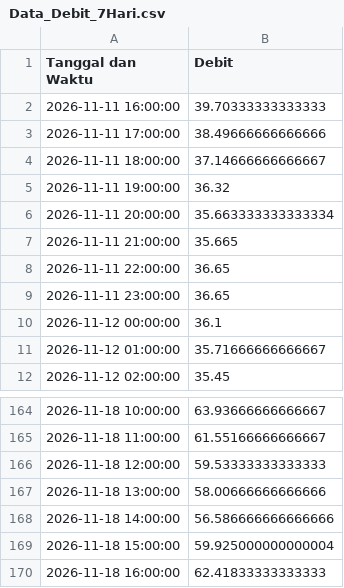
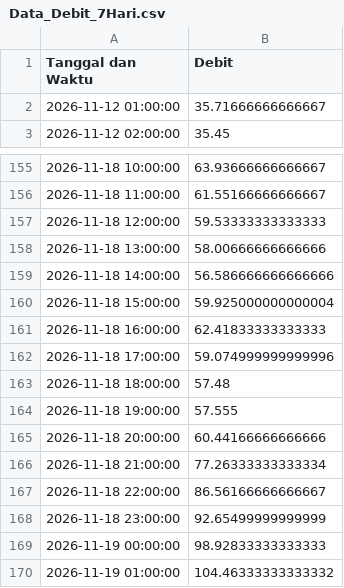
Before and after one commit to ajuneuh/prediksi-dayeuhkolot, a CSV file: Data_Debit_7Hari.csv, drawn as a sheet; only a part is shown, gaps mark what is left out.

```diff
--- a/Data_Debit_7Hari.csv
+++ b/Data_Debit_7Hari.csv
@@ -1,11 +1,2 @@
 Tanggal dan Waktu,Debit
-2026-11-11 16:00:00,39.70333333333333
-2026-11-11 17:00:00,38.49666666666666
-2026-11-11 18:00:00,37.14666666666667
-2026-11-11 19:00:00,36.32
-2026-11-11 20:00:00,35.663333333333334
-2026-11-11 21:00:00,35.665
-2026-11-11 22:00:00,36.65
-2026-11-11 23:00:00,36.65
-2026-11-12 00:00:00,36.1
 2026-11-12 01:00:00,35.71666666666667
@@ -170 +161,10 @@ Tanggal dan Waktu,Debit
 2026-11-18 16:00:00,62.41833333333333
+2026-11-18 17:00:00,59.074999999999996
+2026-11-18 18:00:00,57.48
+2026-11-18 19:00:00,57.555
+2026-11-18 20:00:00,60.44166666666666
+2026-11-18 21:00:00,77.26333333333334
+2026-11-18 22:00:00,86.56166666666667
+2026-11-18 23:00:00,92.65499999999999
+2026-11-19 00:00:00,98.92833333333333
+2026-11-19 01:00:00,104.46333333333332
```
Also changed, not shown: Data_Hujan_7Hari.csv, Prediksi_Debit_24Jam.csv, 7 other files.
